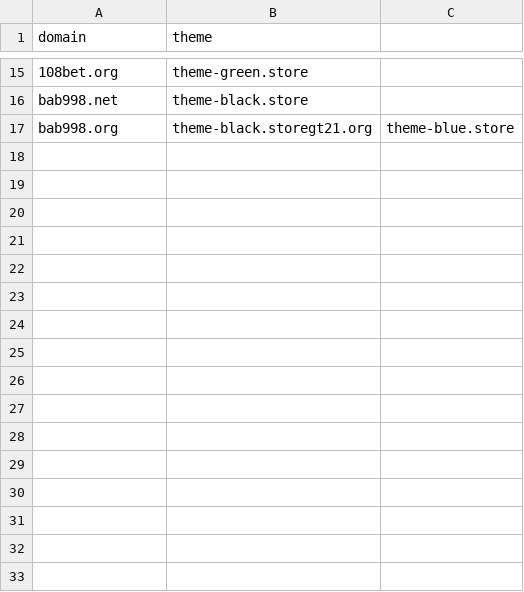
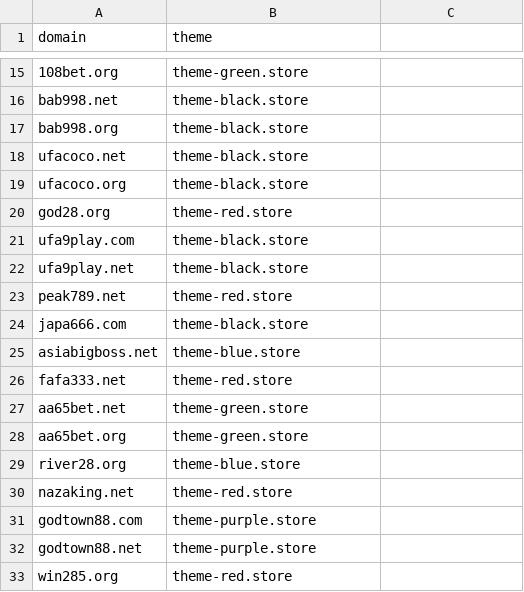
Before and after one commit to AnonymousVS/Website-Daily-Create, a CSV file: domains-config.csv, drawn as a sheet; only a part is shown, gaps mark what is left out; the diff names each change by its address in the sheet, - before the commit and + after, or states it on an @@ line.

Commit message:
Update domains-config.csv

```diff
--- a/domains-config.csv
+++ b/domains-config.csv
-B17 (theme): theme-black.storegt21.org
+B17 (theme): theme-black.store
-C17: theme-blue.store
+C17: (empty)
+row 18: ufacoco.net | theme-black.store
+row 19: ufacoco.org | theme-black.store
+row 20: god28.org | theme-red.store
+row 21: ufa9play.com | theme-black.store
+row 22: ufa9play.net | theme-black.store
+row 23: peak789.net | theme-red.store
+row 24: japa666.com | theme-black.store
+row 25: asiabigboss.net | theme-blue.store
+row 26: fafa333.net | theme-red.store
+row 27: aa65bet.net | theme-green.store
+row 28: aa65bet.org | theme-green.store
+row 29: river28.org | theme-blue.store
+row 30: nazaking.net | theme-red.store
+row 31: godtown88.com | theme-purple.store
+row 32: godtown88.net | theme-purple.store
+row 33: win285.org | theme-red.store
```
